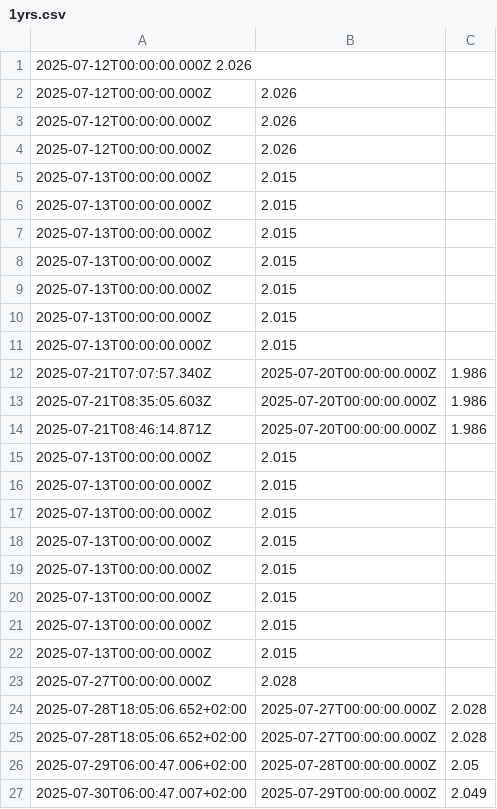
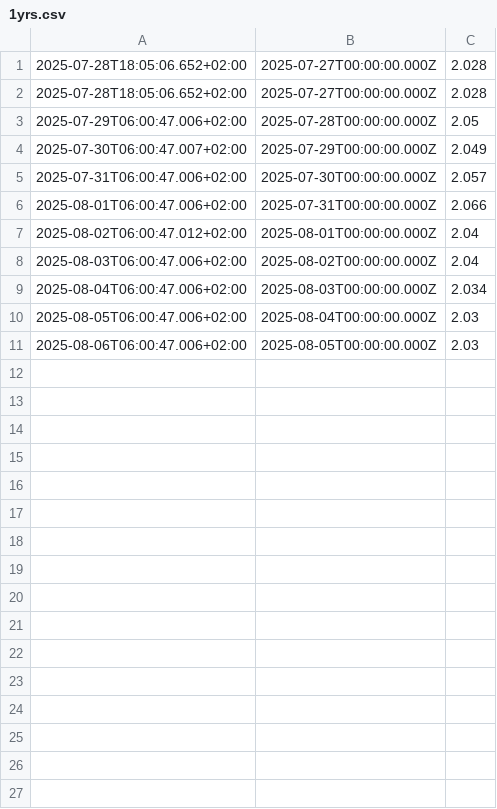
Before and after one commit to padnettest/n8n, a CSV file: 1yrs.csv, drawn as a sheet; only a part is shown; the shorter side is filled out with more unchanged rows.

Commit message:
Update 1yrs.csv

```diff
--- a/1yrs.csv
+++ b/1yrs.csv
@@ -1,24 +1 @@
-2025-07-12T00:00:00.000Z 2.026
-2025-07-12T00:00:00.000Z;2.026
-2025-07-12T00:00:00.000Z;2.026
-2025-07-12T00:00:00.000Z;2.026
-2025-07-13T00:00:00.000Z;2.015
-2025-07-13T00:00:00.000Z;2.015
-2025-07-13T00:00:00.000Z;2.015
-2025-07-13T00:00:00.000Z;2.015
-2025-07-13T00:00:00.000Z;2.015
-2025-07-13T00:00:00.000Z;2.015
-2025-07-13T00:00:00.000Z;2.015
-2025-07-21T07:07:57.340Z;2025-07-20T00:00:00.000Z;1.986
-2025-07-21T08:35:05.603Z;2025-07-20T00:00:00.000Z;1.986
-2025-07-21T08:46:14.871Z;2025-07-20T00:00:00.000Z;1.986
-2025-07-13T00:00:00.000Z;2.015
-2025-07-13T00:00:00.000Z;2.015
-2025-07-13T00:00:00.000Z;2.015
-2025-07-13T00:00:00.000Z;2.015
-2025-07-13T00:00:00.000Z;2.015
-2025-07-13T00:00:00.000Z;2.015
-2025-07-13T00:00:00.000Z;2.015
-2025-07-13T00:00:00.000Z;2.015
-2025-07-27T00:00:00.000Z;2.028
 2025-07-28T18:05:06.652+02:00;2025-07-27T00:00:00.000Z;2.028
```
